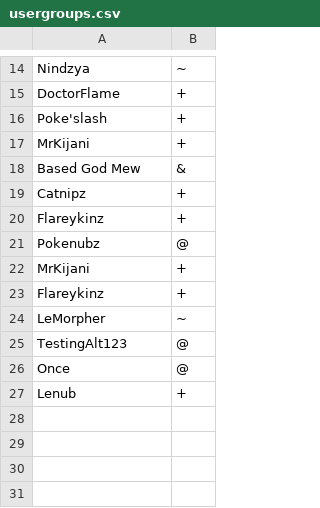
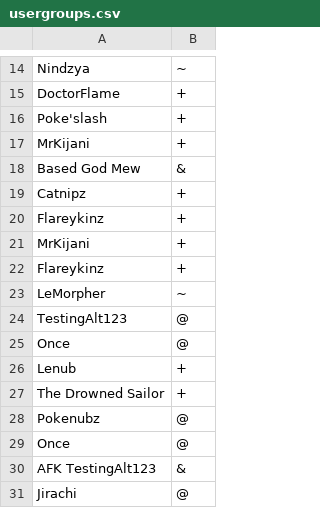
Before and after one commit to NinjaStarz7/Pokemon-Showdown, a CSV file: config/usergroups.csv, drawn as a sheet; only a part is shown, gaps mark what is left out.

```diff
--- a/config/usergroups.csv
+++ b/config/usergroups.csv
@@ -20,3 +20,2 @@ Catnipz,+
 Flareykinz,+
-Pokenubz,@
 MrKіjanі,+
@@ -27 +26,6 @@ TestіngAlt123,@
 Lenub,+
+The Drowned Sailor,+
+Pokenubz,@
+Oncе,@
+AFK TestingAlt123,&
+Jirаchi,@
```
Also changed, not shown: 1 other file.
